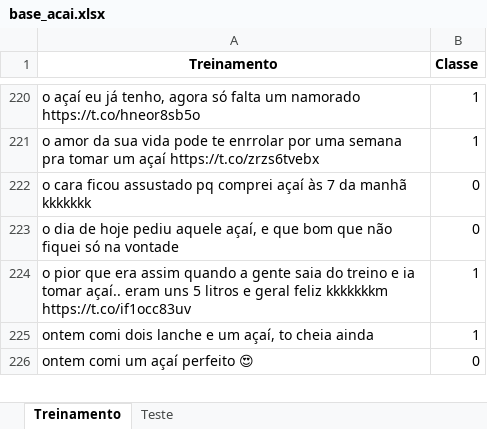
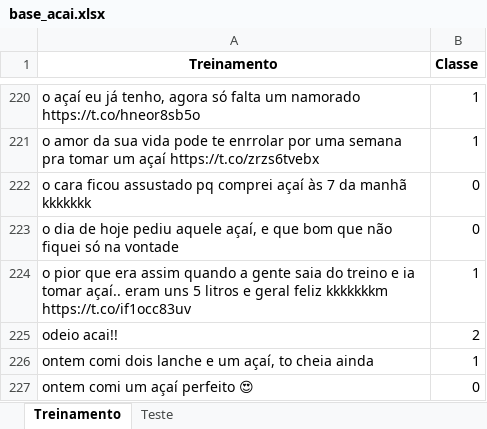
Before and after one commit to ellenbs/Projeto-2_CD, an Excel workbook: base_acai.xlsx, sheet Treinamento, drawn as a sheet; only a part is shown, gaps mark what is left out; values as stored, in another font and other column widths than the file's, no borders; the diff names each change by its address in the sheet, - before the commit and + after, or states it on an @@ line.

```diff
--- a/base_acai.xlsx (sheet Treinamento)
+++ b/base_acai.xlsx (sheet Treinamento)
+row 225: odeio acai!! | 2
```
Also changed, not shown: sheet Teste.
